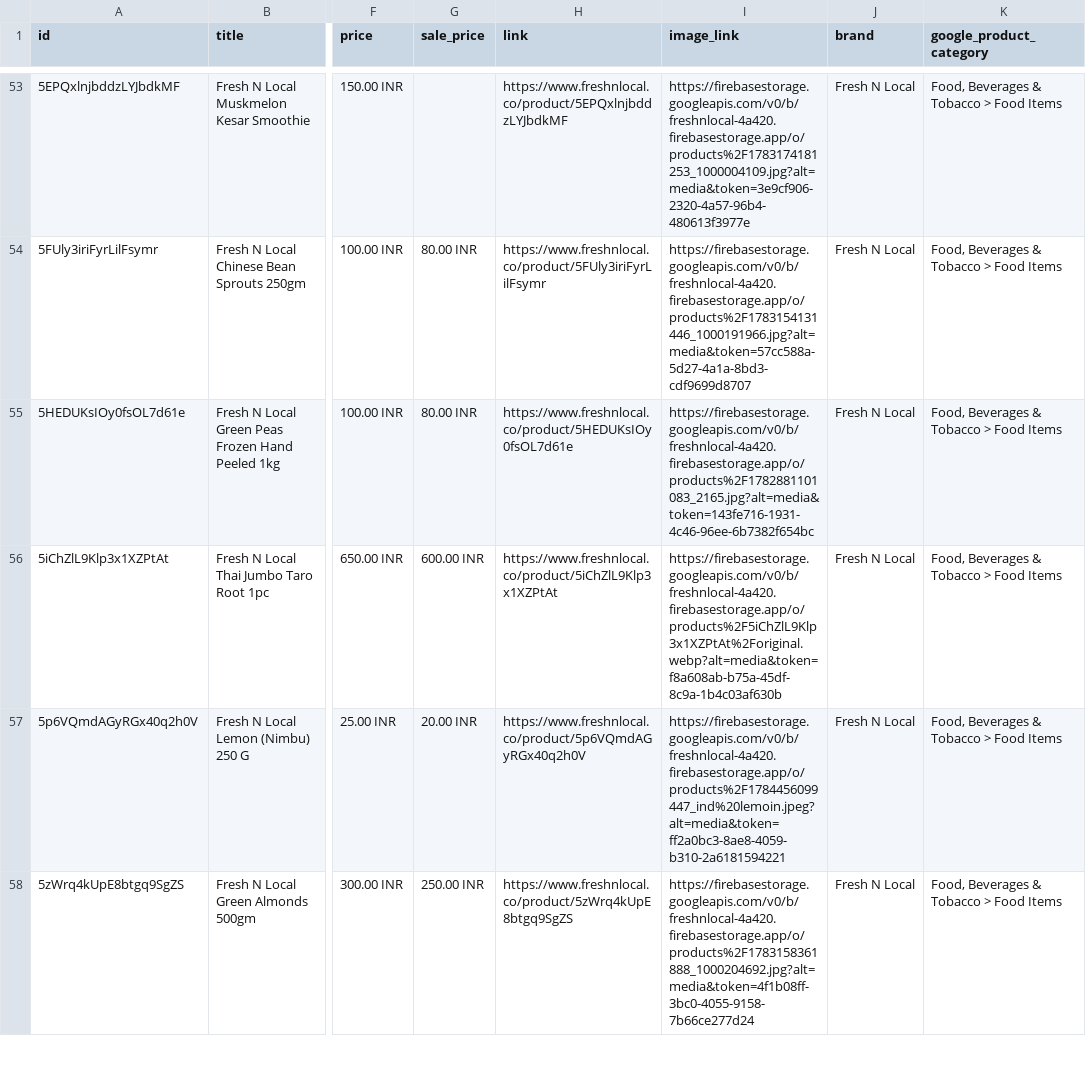
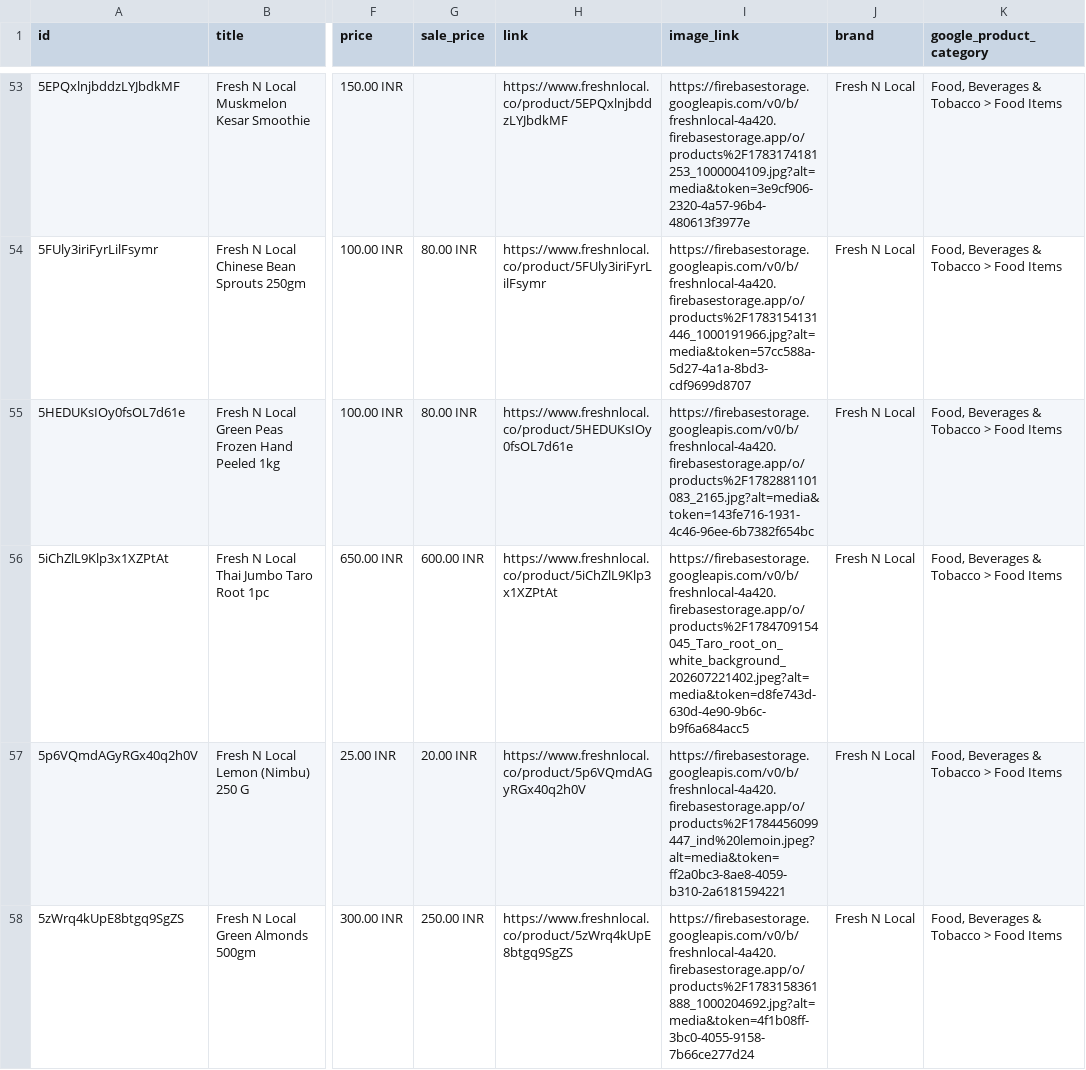
Before and after one commit to freshnlocalco-sys/Freshnlocal, a CSV file: public/product-feed.csv, drawn as a sheet; only a part is shown, gaps mark what is left out; the diff covers the shown part only; the diff names each change by its address in the sheet, - before the commit and + after, or states it on an @@ line.

Commit message:
feat(admin): add order search and update product feeds
- Add search functionality to order management in the admin dashboard.
- Update product feed XML, CSV, and sitemap to reflect inventory changes.

```diff
--- a/public/product-feed.csv
+++ b/public/product-feed.csv
-I56 (image_link): https://firebasestorage.googleapis.com/v0/b/freshnlocal-4a420.firebasestorage.app/o/products%2F5iChZlL9Klp3x1XZPtAt%2Foriginal.webp?alt=media&token=f8a608ab-b75a-45df-8c9a-1b4c03af630b
+I56 (image_link): https://firebasestorage.googleapis.com/v0/b/freshnlocal-4a420.firebasestorage.app/o/products%2F1784709154045_Taro_root_on_white_background_202607221402.jpeg?alt=media&token=d8fe743d-630d-4e90-9b6c-b9f6a684acc5
```
Also changed, not shown: 2 added rows and 1 edited cell elsewhere in this file, 3 other files.
